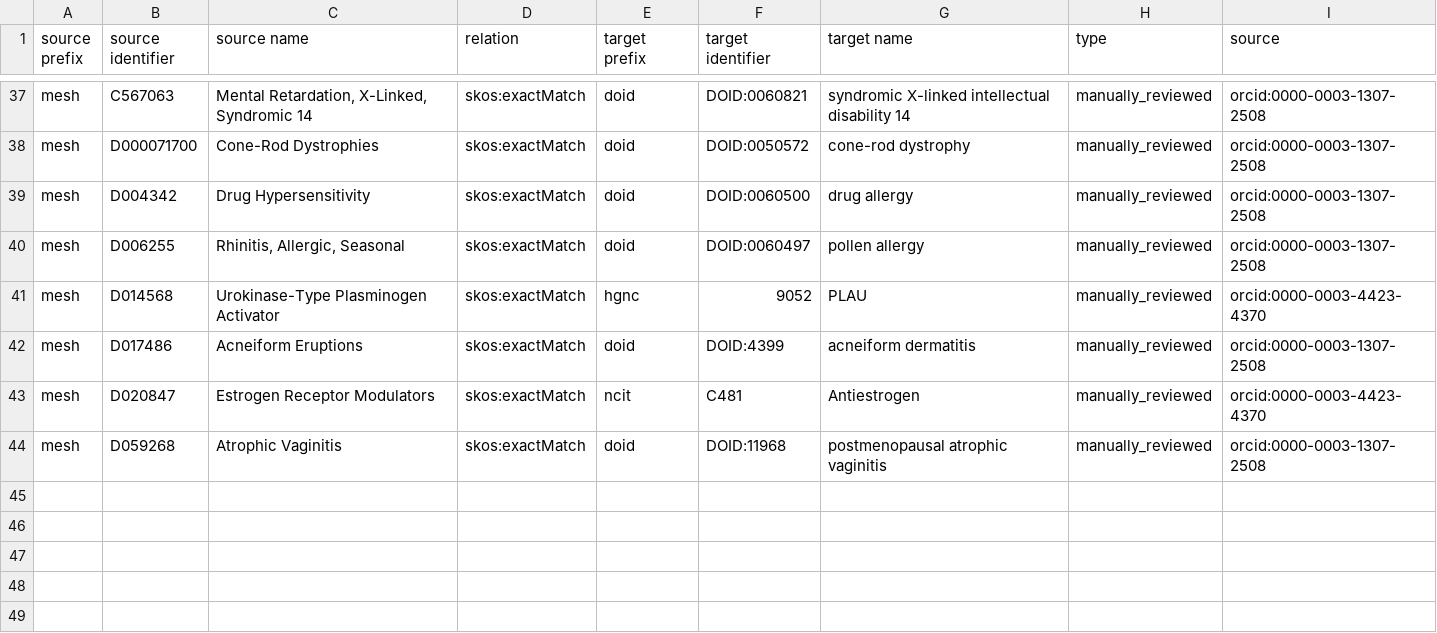
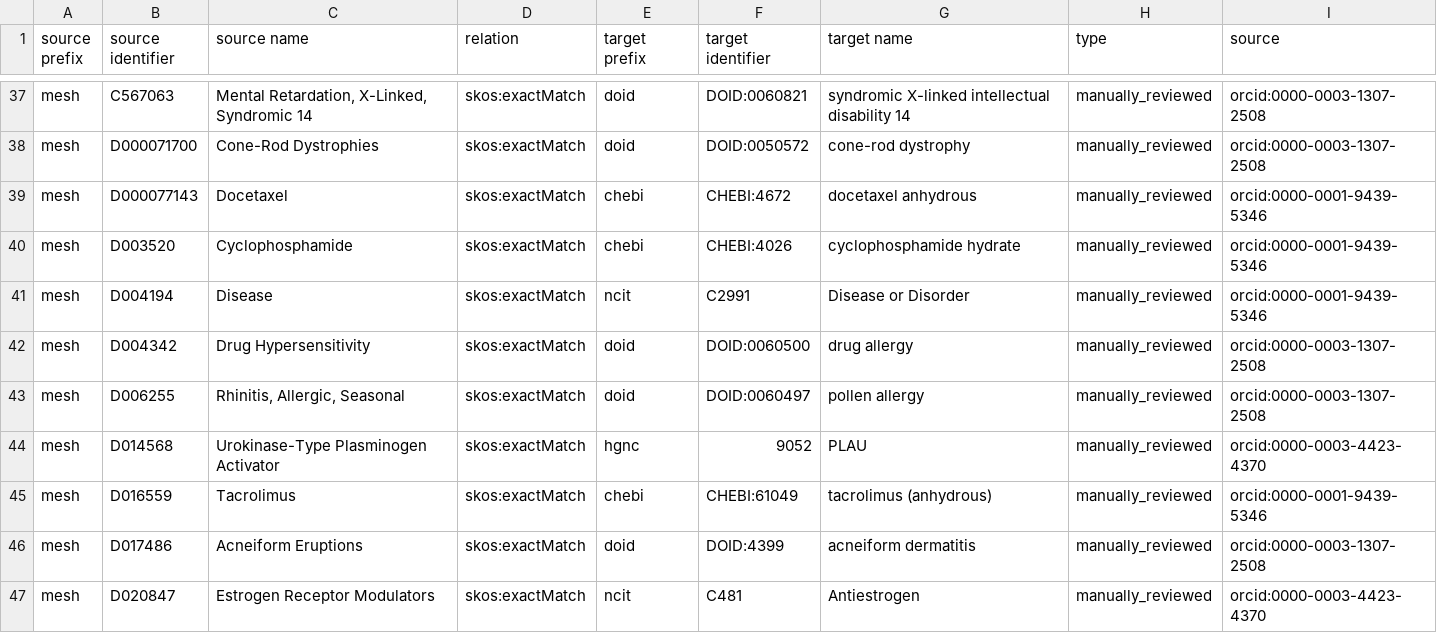
Before and after one commit to biopragmatics/biomappings, a TSV file: src/biomappings/resources/unsure.tsv, drawn as a sheet; only a part is shown, gaps mark what is left out; the shorter side is filled out with more unchanged rows; the diff names each change by its address in the sheet, - before the commit and + after, or states it on an @@ line.

```diff
--- a/src/biomappings/resources/unsure.tsv
+++ b/src/biomappings/resources/unsure.tsv
+row 39: mesh | D000077143 | Docetaxel | skos:exactMatch | chebi | CHEBI:4672 | docetaxel anhydrous | manually_reviewed | orcid:0000-0001-9439-5346
+row 40: mesh | D003520 | Cyclophosphamide | skos:exactMatch | chebi | CHEBI:4026 | cyclophosphamide hydrate | manually_reviewed | orcid:0000-0001-9439-5346
+row 41: mesh | D004194 | Disease | skos:exactMatch | ncit | C2991 | Disease or Disorder | manually_reviewed | orcid:0000-0001-9439-5346
+row 45: mesh | D016559 | Tacrolimus | skos:exactMatch | chebi | CHEBI:61049 | tacrolimus (anhydrous) | manually_reviewed | orcid:0000-0001-9439-5346
```
Also changed, not shown: src/biomappings/resources/incorrect.tsv, 1 other file.
